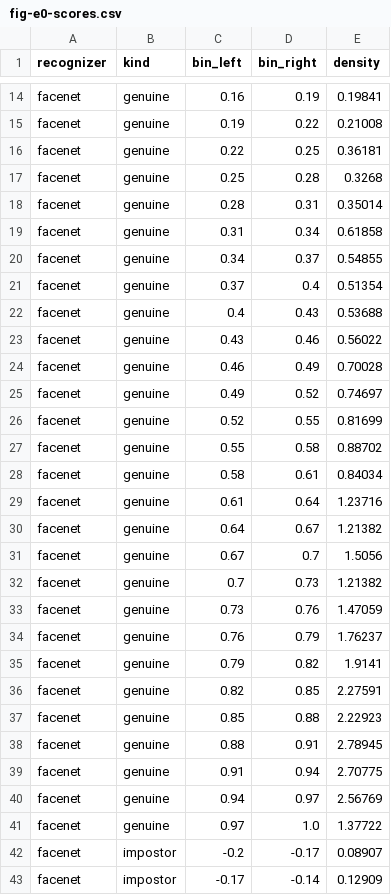
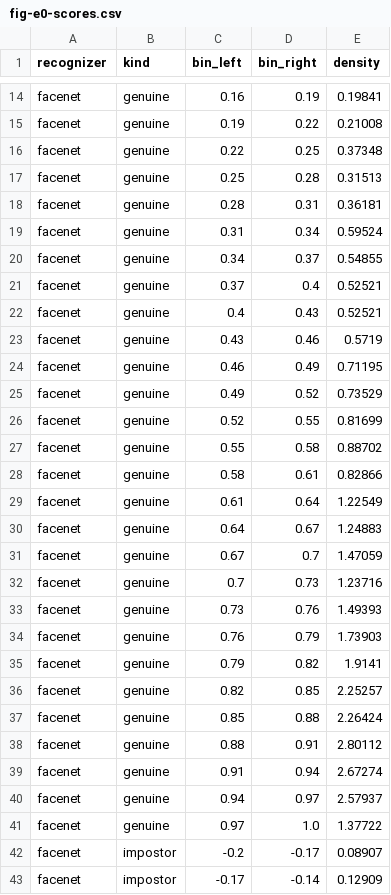
Before and after one commit to ld-wg/lose-the-faces-keep-the-lesson, a CSV file: paper/generated/e0_instruments/fig-e0-scores.csv, drawn as a sheet; only a part is shown, gaps mark what is left out; the diff covers the shown part only.

Commit message:
paper/generated: E0 (TAR, mechanism, utility noise floors) and E1 (WIDER FACE AP, recall-first points, video track statistics)

```diff
--- a/paper/generated/e0_instruments/fig-e0-scores.csv
+++ b/paper/generated/e0_instruments/fig-e0-scores.csv
@@ -15,27 +15,27 @@ facenet,genuine,0.16,0.19,0.19841
 facenet,genuine,0.19,0.22,0.21008
-facenet,genuine,0.22,0.25,0.36181
-facenet,genuine,0.25,0.28,0.3268
-facenet,genuine,0.28,0.31,0.35014
-facenet,genuine,0.31,0.34,0.61858
+facenet,genuine,0.22,0.25,0.37348
+facenet,genuine,0.25,0.28,0.31513
+facenet,genuine,0.28,0.31,0.36181
+facenet,genuine,0.31,0.34,0.59524
 facenet,genuine,0.34,0.37,0.54855
-facenet,genuine,0.37,0.4,0.51354
-facenet,genuine,0.4,0.43,0.53688
-facenet,genuine,0.43,0.46,0.56022
-facenet,genuine,0.46,0.49,0.70028
-facenet,genuine,0.49,0.52,0.74697
+facenet,genuine,0.37,0.4,0.52521
+facenet,genuine,0.4,0.43,0.52521
+facenet,genuine,0.43,0.46,0.5719
+facenet,genuine,0.46,0.49,0.71195
+facenet,genuine,0.49,0.52,0.73529
 facenet,genuine,0.52,0.55,0.81699
 facenet,genuine,0.55,0.58,0.88702
-facenet,genuine,0.58,0.61,0.84034
-facenet,genuine,0.61,0.64,1.23716
-facenet,genuine,0.64,0.67,1.21382
-facenet,genuine,0.67,0.7,1.5056
-facenet,genuine,0.7,0.73,1.21382
-facenet,genuine,0.73,0.76,1.47059
-facenet,genuine,0.76,0.79,1.76237
+facenet,genuine,0.58,0.61,0.82866
+facenet,genuine,0.61,0.64,1.22549
+facenet,genuine,0.64,0.67,1.24883
+facenet,genuine,0.67,0.7,1.47059
+facenet,genuine,0.7,0.73,1.23716
+facenet,genuine,0.73,0.76,1.49393
+facenet,genuine,0.76,0.79,1.73903
 facenet,genuine,0.79,0.82,1.9141
-facenet,genuine,0.82,0.85,2.27591
-facenet,genuine,0.85,0.88,2.22923
-facenet,genuine,0.88,0.91,2.78945
-facenet,genuine,0.91,0.94,2.70775
-facenet,genuine,0.94,0.97,2.56769
+facenet,genuine,0.82,0.85,2.25257
+facenet,genuine,0.85,0.88,2.26424
+facenet,genuine,0.88,0.91,2.80112
+facenet,genuine,0.91,0.94,2.67274
+facenet,genuine,0.94,0.97,2.57937
 facenet,genuine,0.97,1.0,1.37722
```
Also changed, not shown: 76 edited cells elsewhere in this file, 10 other files.
